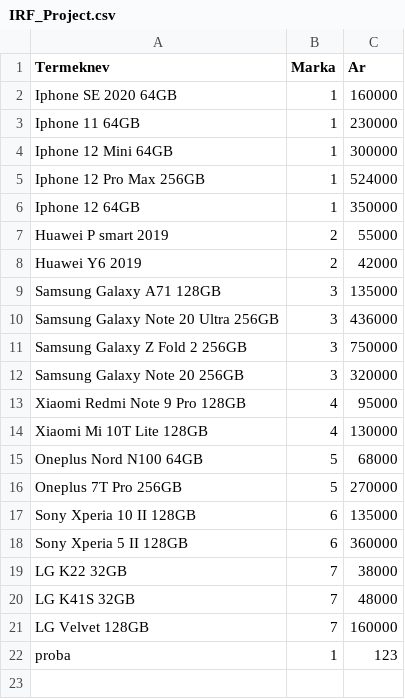
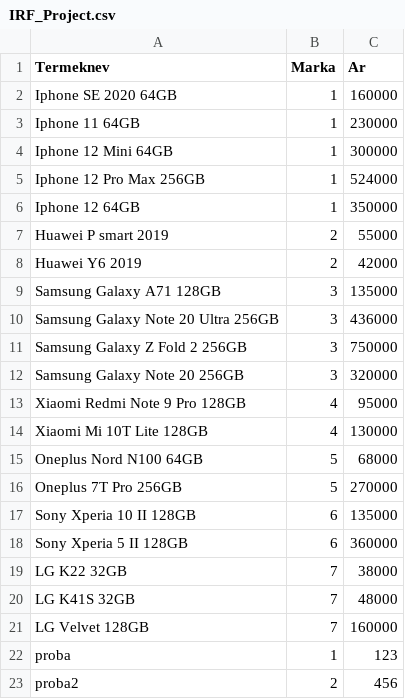
Before and after one commit to eliasg17/IRF_Project, a CSV file: IRF_Project_XD9L9M/IRF_Project_XD9L9M/csv/IRF_Project.csv, drawn as a sheet.

```diff
--- a/IRF_Project_XD9L9M/IRF_Project_XD9L9M/csv/IRF_Project.csv
+++ b/IRF_Project_XD9L9M/IRF_Project_XD9L9M/csv/IRF_Project.csv
@@ -22 +22,2 @@ LG Velvet 128GB;7;160000
 proba;1;123
+proba2;2;456
```
Also changed, not shown: 3 other files.
